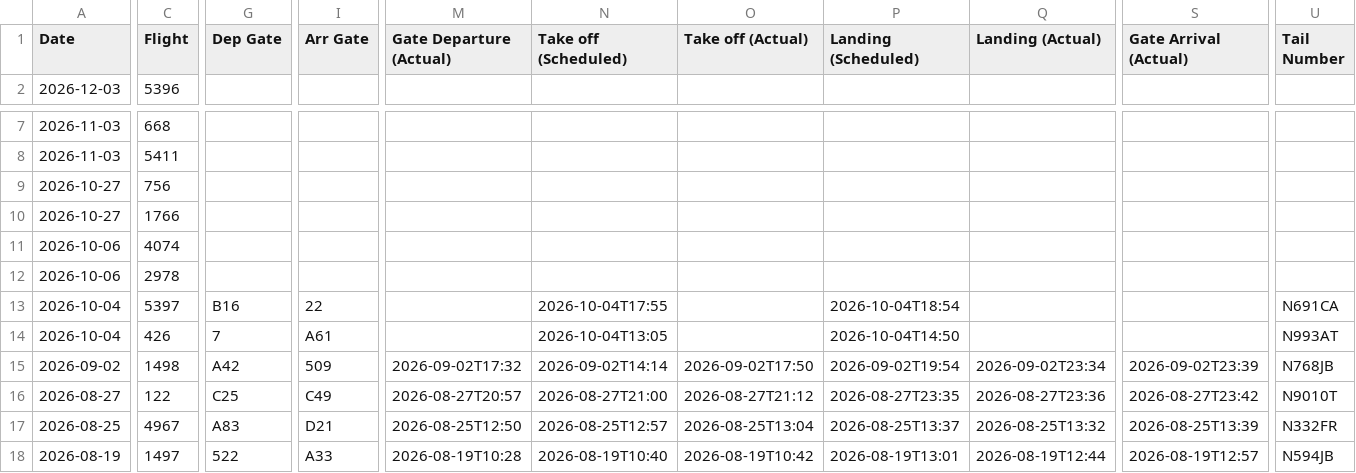
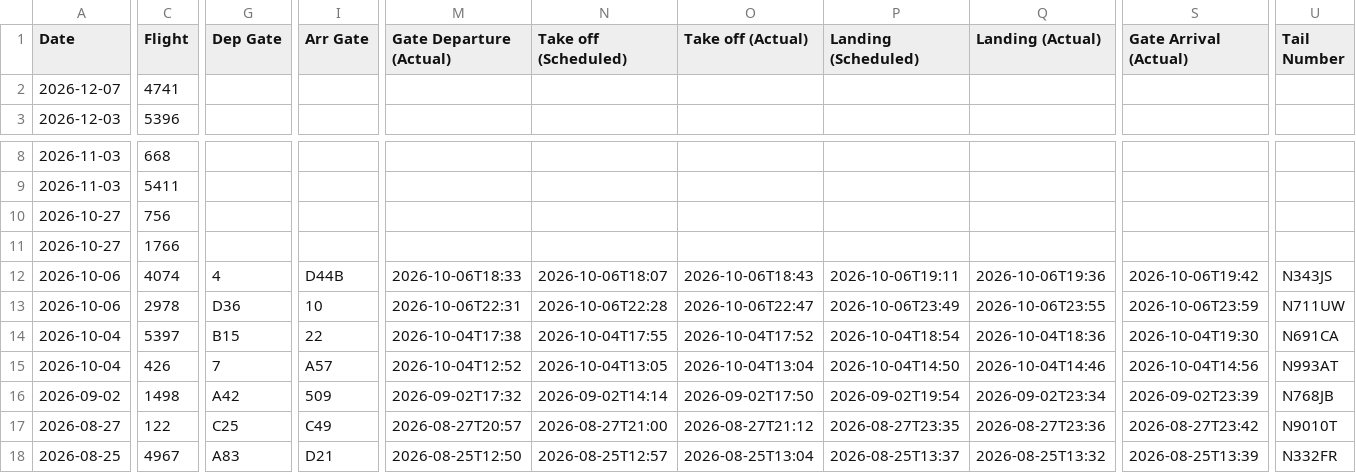
Before and after one commit to KovuTheHusky/kovu.dog, a CSV file: flights.csv, drawn as a sheet; only a part is shown, gaps mark what is left out; the shorter side is filled out with more unchanged rows; addresses are those after the commit; rows hold the shown columns only; the diff covers the shown part only; the diff names each change by its address in the sheet, - before the commit and + after, or states it on an @@ line.

Commit message:
Update flights

```diff
--- a/flights.csv
+++ b/flights.csv
+row 2: 2026-12-07 | 4741
-G12 (Dep Gate): (empty)
+G12 (Dep Gate): 4
-I12 (Arr Gate): (empty)
+I12 (Arr Gate): D44B
-M12 (Gate Departure (Actual)): (empty)
+M12 (Gate Departure (Actual)): 2026-10-06T18:33
-N12 (Take off (Scheduled)): (empty)
+N12 (Take off (Scheduled)): 2026-10-06T18:07
-O12 (Take off (Actual)): (empty)
+O12 (Take off (Actual)): 2026-10-06T18:43
-P12 (Landing (Scheduled)): (empty)
+P12 (Landing (Scheduled)): 2026-10-06T19:11
-Q12 (Landing (Actual)): (empty)
+Q12 (Landing (Actual)): 2026-10-06T19:36
-S12 (Gate Arrival (Actual)): (empty)
+S12 (Gate Arrival (Actual)): 2026-10-06T19:42
-U12 (Tail Number): (empty)
+U12 (Tail Number): N343JS
-G13 (Dep Gate): (empty)
+G13 (Dep Gate): D36
-I13 (Arr Gate): (empty)
+I13 (Arr Gate): 10
-M13 (Gate Departure (Actual)): (empty)
+M13 (Gate Departure (Actual)): 2026-10-06T22:31
-N13 (Take off (Scheduled)): (empty)
+N13 (Take off (Scheduled)): 2026-10-06T22:28
-O13 (Take off (Actual)): (empty)
+O13 (Take off (Actual)): 2026-10-06T22:47
-P13 (Landing (Scheduled)): (empty)
+P13 (Landing (Scheduled)): 2026-10-06T23:49
-Q13 (Landing (Actual)): (empty)
+Q13 (Landing (Actual)): 2026-10-06T23:55
-S13 (Gate Arrival (Actual)): (empty)
+S13 (Gate Arrival (Actual)): 2026-10-06T23:59
-U13 (Tail Number): (empty)
+U13 (Tail Number): N711UW
-G14 (Dep Gate): B16
+G14 (Dep Gate): B15
-M14 (Gate Departure (Actual)): (empty)
+M14 (Gate Departure (Actual)): 2026-10-04T17:38
-O14 (Take off (Actual)): (empty)
+O14 (Take off (Actual)): 2026-10-04T17:52
-Q14 (Landing (Actual)): (empty)
+Q14 (Landing (Actual)): 2026-10-04T18:36
-S14 (Gate Arrival (Actual)): (empty)
+S14 (Gate Arrival (Actual)): 2026-10-04T19:30
-I15 (Arr Gate): A61
+I15 (Arr Gate): A57
-M15 (Gate Departure (Actual)): (empty)
+M15 (Gate Departure (Actual)): 2026-10-04T12:52
-O15 (Take off (Actual)): (empty)
+O15 (Take off (Actual)): 2026-10-04T13:04
-Q15 (Landing (Actual)): (empty)
+Q15 (Landing (Actual)): 2026-10-04T14:46
-S15 (Gate Arrival (Actual)): (empty)
+S15 (Gate Arrival (Actual)): 2026-10-04T14:56
```
Also changed, not shown: 2 edited cells elsewhere in this file.
